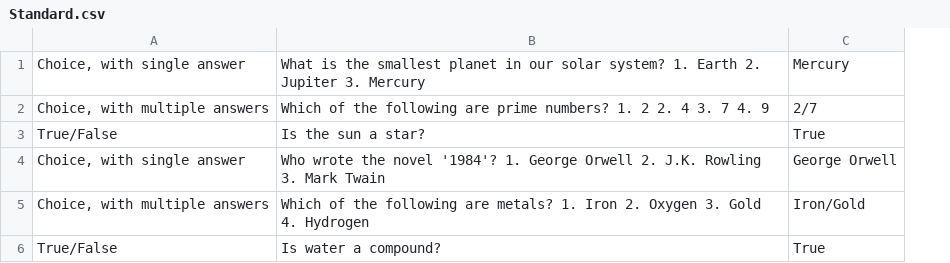
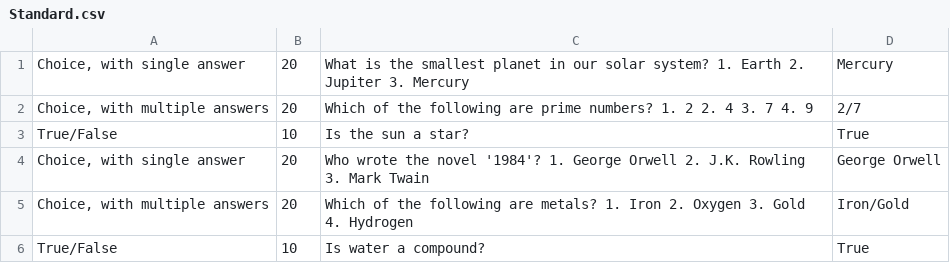
Before and after one commit to PureNimble/ISEP-LAPR4, a CSV file: jobs4u.app.bootstrap/src/main/resources/Standard.csv, drawn as a sheet; the diff names each change by its address in the sheet, - before the commit and + after, or states it on an @@ line.

```diff
--- a/jobs4u.app.bootstrap/src/main/resources/Standard.csv
+++ b/jobs4u.app.bootstrap/src/main/resources/Standard.csv
+column B, rows 1-6: 20 | 20 | 10 | 20 | 20 | 10
```
Also changed, not shown: 25 other files.
